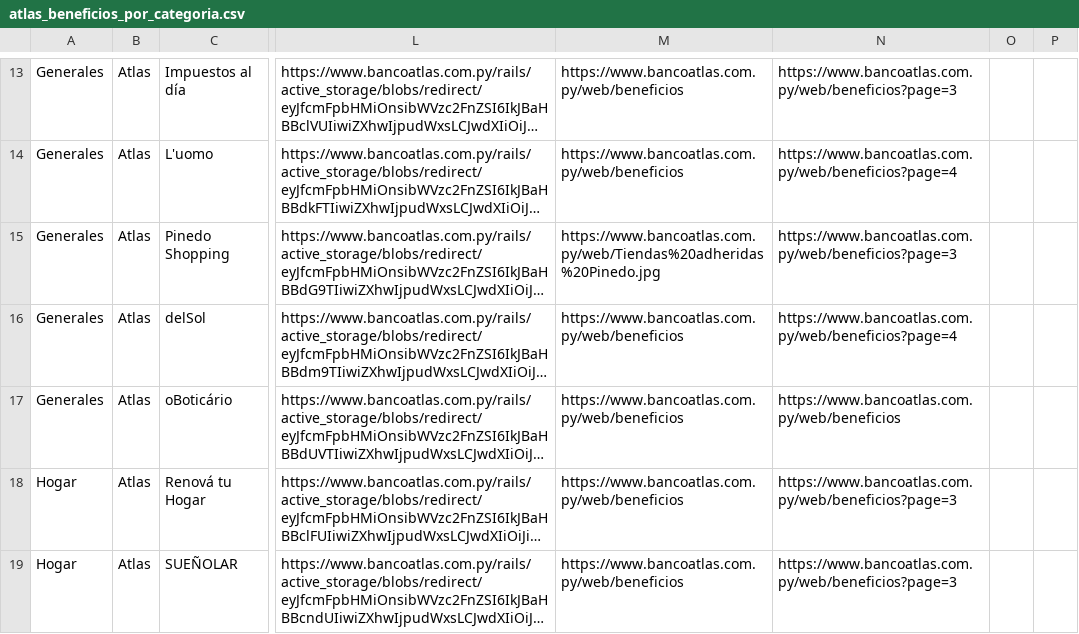
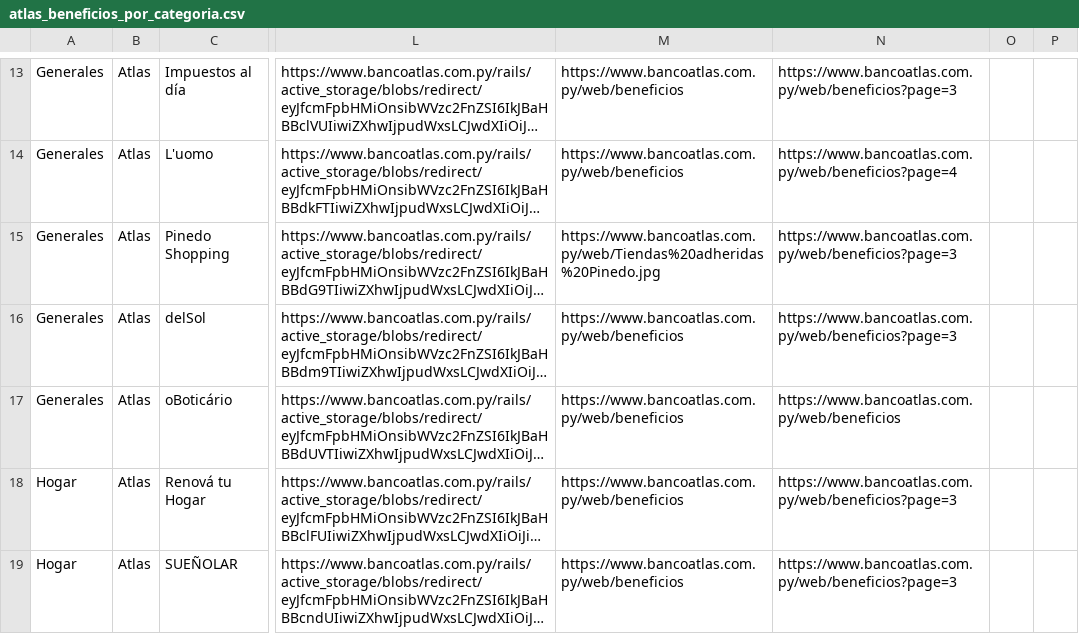
Before and after one commit to giumontebruno/promo-bancos-py, a CSV file: outputs/atlas_beneficios_por_categoria.csv, drawn as a sheet; only a part is shown, gaps mark what is left out; long unchanged cells end in …; the diff covers the shown part only; the diff names each change by its address in the sheet, - before the commit and + after, or states it on an @@ line.

```diff
--- a/outputs/atlas_beneficios_por_categoria.csv
+++ b/outputs/atlas_beneficios_por_categoria.csv
-N16: https://www.bancoatlas.com.py/web/beneficios?page=4
+N16: https://www.bancoatlas.com.py/web/beneficios?page=3
```
Also changed, not shown: 1 removed row and 1 edited cell elsewhere in this file, outputs/gnb_beneficios_por_categoria.csv, outputs/gnb_catalogo_oficial.csv, 26 other files.
